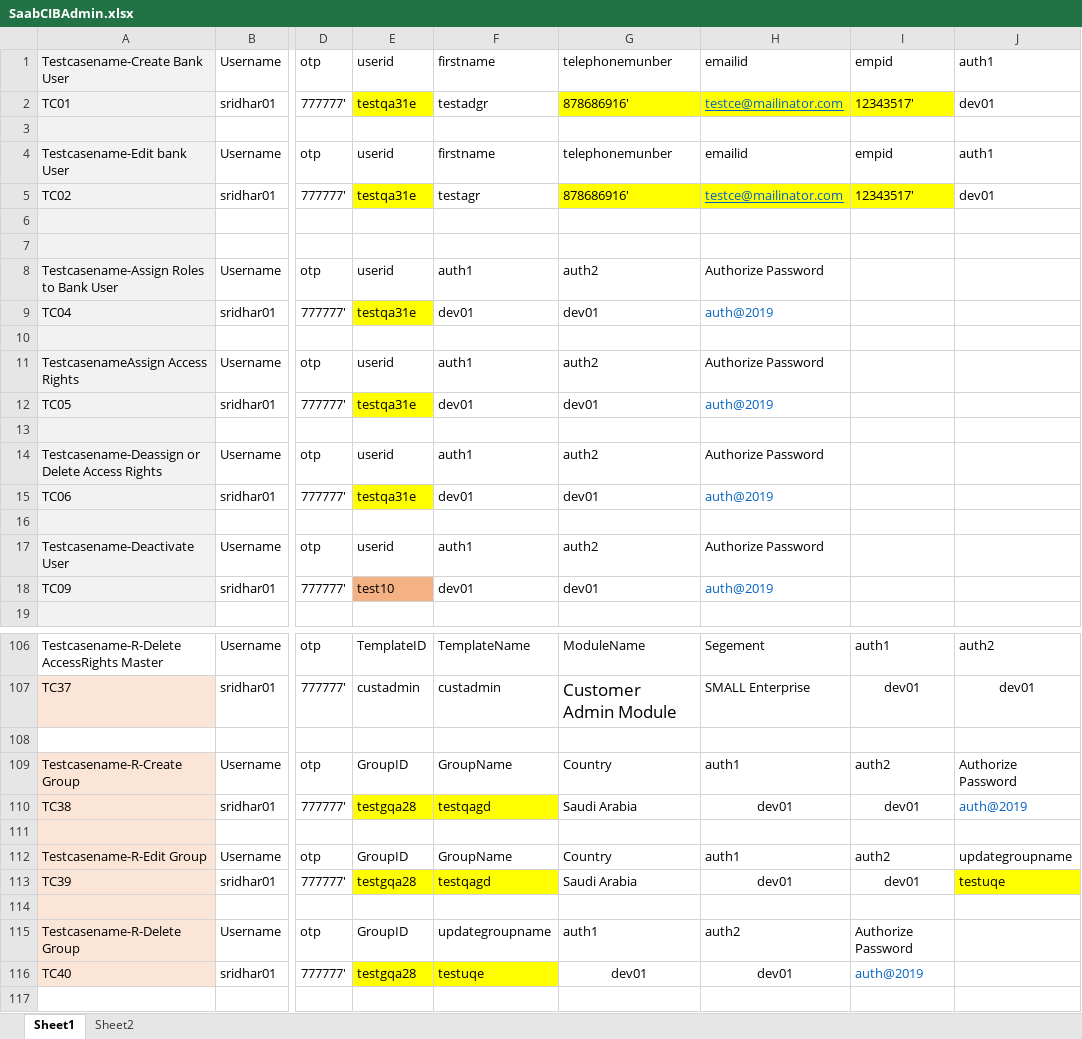
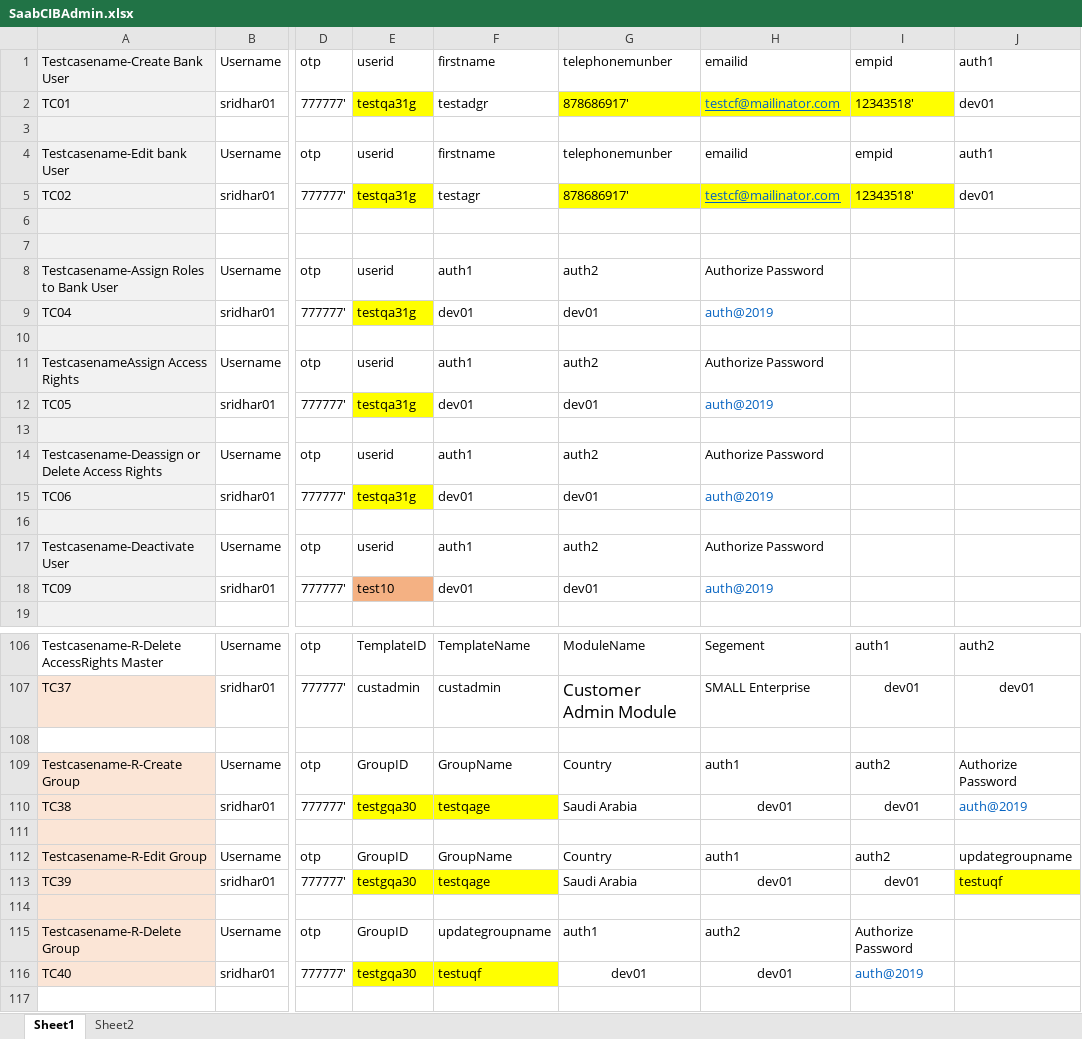
Before and after one commit to boopathivs1/sabbadmin, an Excel workbook: data/SaabCIBAdmin.xlsx, sheet Sheet1, drawn as a sheet; only a part is shown, gaps mark what is left out; values as stored, in another font and other column widths than the file's, no borders; the diff covers the shown part only; the diff names each change by its address in the sheet, - before the commit and + after, or states it on an @@ line.

```diff
--- a/data/SaabCIBAdmin.xlsx (sheet Sheet1)
+++ b/data/SaabCIBAdmin.xlsx (sheet Sheet1)
-E2: testqa31e
+E2: testqa31g
-G2: 878686916'
+G2: 878686917'
-H2: testce@mailinator.com
+H2: testcf@mailinator.com
-I2: 12343517'
+I2: 12343518'
-E5: testqa31e
+E5: testqa31g
-G5: 878686916'
+G5: 878686917'
-H5: testce@mailinator.com
+H5: testcf@mailinator.com
-I5: 12343517'
+I5: 12343518'
-E9: testqa31e
+E9: testqa31g
-E12: testqa31e
+E12: testqa31g
-E15: testqa31e
+E15: testqa31g
-E110: testgqa28
+E110: testgqa30
-F110: testqagd
+F110: testqage
-E113: testgqa28
+E113: testgqa30
-F113: testqagd
+F113: testqage
-J113: testuqe
+J113: testuqf
-E116: testgqa28
+E116: testgqa30
-F116: testuqe
+F116: testuqf
```
Also changed, not shown: 33 edited cells elsewhere in this sheet, 5 other files.
